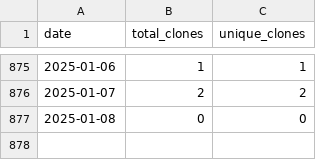
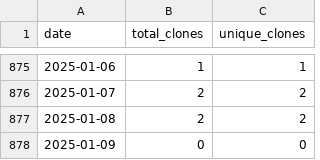
Before and after one commit to wumphlett/COMP-5630, a CSV file: .traffic/clones.csv, drawn as a sheet; only a part is shown, gaps mark what is left out.

Commit message:
Updating repository traffic

```diff
--- a/.traffic/clones.csv
+++ b/.traffic/clones.csv
@@ -876,2 +876,3 @@ date,total_clones,unique_clones
 2025-01-07,2,2
-2025-01-08,0,0
+2025-01-08,2,2
+2025-01-09,0,0
```
Also changed, not shown: .traffic/views.csv, 3 other files.
